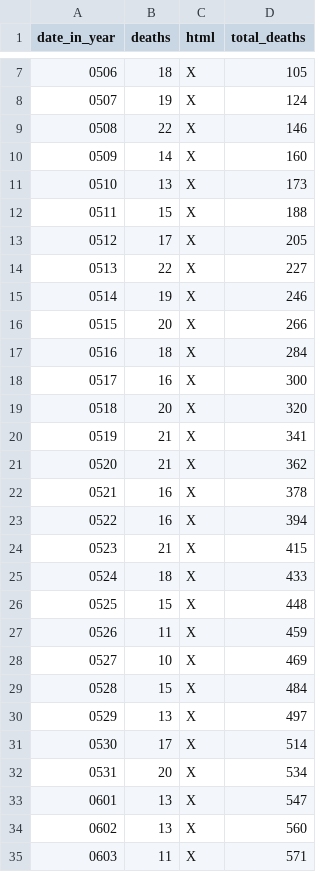
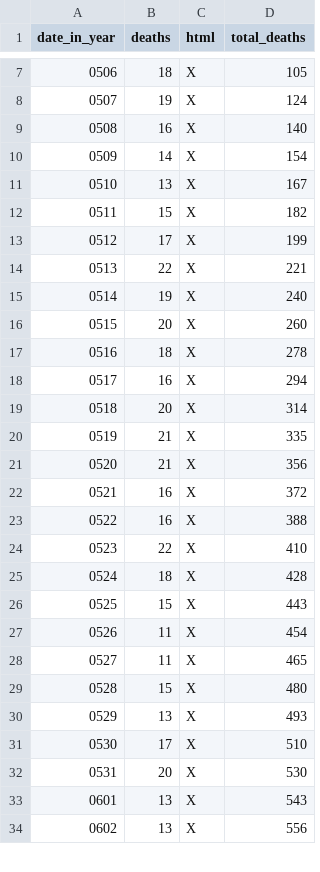
Before and after one commit to DeanLa/DeanLa.github.io, a CSV file: deaths/2017.csv, drawn as a sheet; only a part is shown, gaps mark what is left out; the diff covers the shown part only.

Commit message:
Data 2017-06-07 17:49:03.223938

```diff
--- a/deaths/2017.csv
+++ b/deaths/2017.csv
@@ -8,28 +8,27 @@ date_in_year,deaths,html,total_deaths
 0507,19,X,124
-0508,22,X,146
-0509,14,X,160
-0510,13,X,173
-0511,15,X,188
-0512,17,X,205
-0513,22,X,227
-0514,19,X,246
-0515,20,X,266
-0516,18,X,284
-0517,16,X,300
-0518,20,X,320
-0519,21,X,341
-0520,21,X,362
-0521,16,X,378
-0522,16,X,394
-0523,21,X,415
-0524,18,X,433
-0525,15,X,448
-0526,11,X,459
-0527,10,X,469
-0528,15,X,484
-0529,13,X,497
-0530,17,X,514
-0531,20,X,534
-0601,13,X,547
-0602,13,X,560
-0603,11,X,571
+0508,16,X,140
+0509,14,X,154
+0510,13,X,167
+0511,15,X,182
+0512,17,X,199
+0513,22,X,221
+0514,19,X,240
+0515,20,X,260
+0516,18,X,278
+0517,16,X,294
+0518,20,X,314
+0519,21,X,335
+0520,21,X,356
+0521,16,X,372
+0522,16,X,388
+0523,22,X,410
+0524,18,X,428
+0525,15,X,443
+0526,11,X,454
+0527,11,X,465
+0528,15,X,480
+0529,13,X,493
+0530,17,X,510
+0531,20,X,530
+0601,13,X,543
+0602,13,X,556
```
Also changed, not shown: 5 added rows and 3 removed rows elsewhere in this file.
